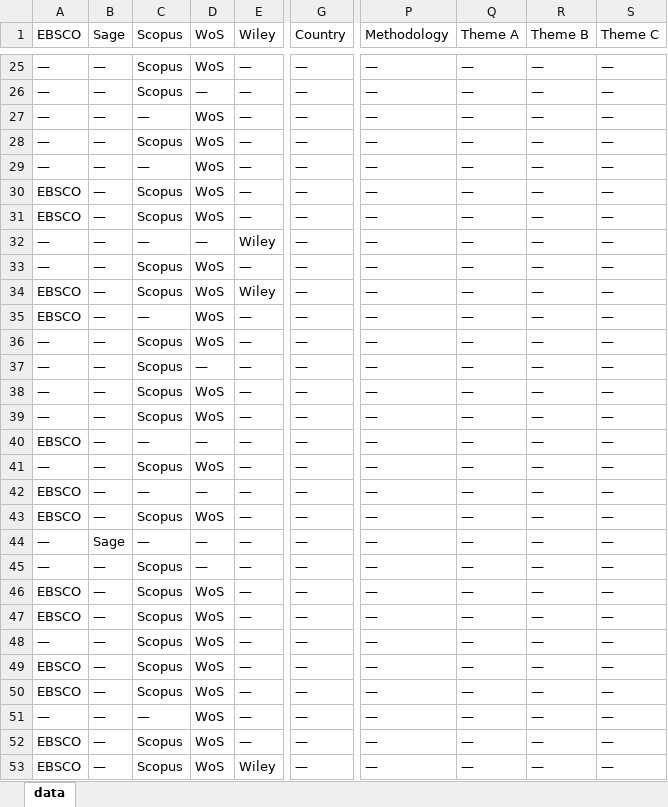
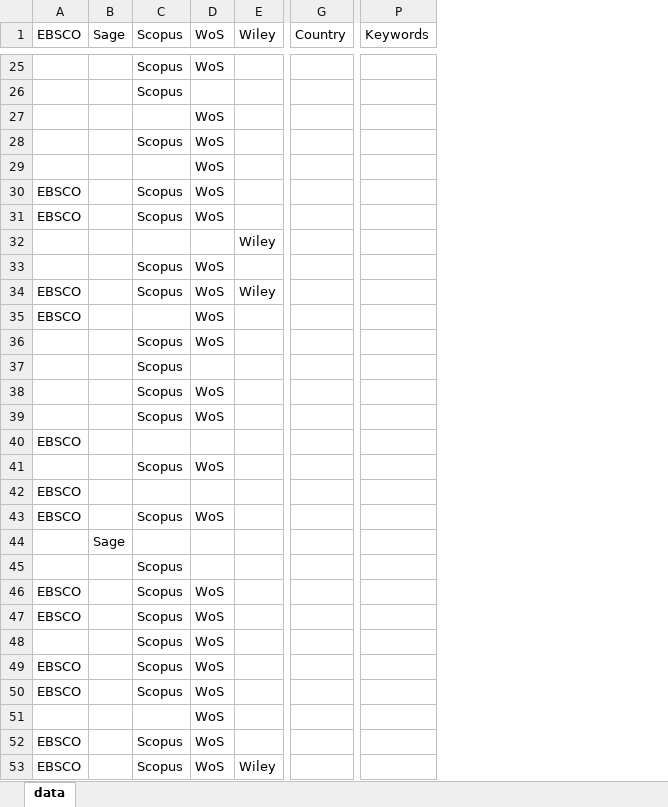
Before and after one commit to Joe-Chan-iStudio-Ltd/researchplymouth, an Excel workbook: tc/data.xlsx, sheet data, drawn as a sheet; only a part is shown, gaps mark what is left out; values as stored, in another font and other column widths than the file's, no borders; removed rows and columns are numbered as before the commit, all else as after; the diff covers the shown part only; the diff names each change by its address in the sheet, - before the commit and + after, or states it on an @@ line.

Commit message:
data

```diff
--- a/tc/data.xlsx (sheet data)
+++ b/tc/data.xlsx (sheet data)
-column B (Sage), rows 25-53: — | — | — | — | — | — | — | — | — | — | — | — | — | — | — | — | — | — | — | Sage | — | — | — | — | — | — | — | — | —
+column B (Sage), row 44: Sage
-column E (Wiley), rows 25-53: — | — | — | — | — | — | — | Wiley | — | Wiley | — | — | — | — | — | — | — | — | — | — | — | — | — | — | — | — | — | — | Wiley
+column E (Wiley), rows 32-53: Wiley |  | Wiley |  |  |  |  |  |  |  |  |  |  |  |  |  |  |  |  |  |  | Wiley
-column G (Country), rows 25-53: all —
+column G (Country), empty
-column P (Methodology), rows 25-53: all —
-column Q (Theme A), rows 25-53: all —
-column R (Theme B), rows 25-53: all —
-column S (Theme C), rows 25-53: all —
+column P (Keywords), empty
-A25:A29 (EBSCO): —
+A25:A29 (EBSCO): (empty)
-D26 (WoS): —
+D26 (WoS): (empty)
-C27 (Scopus): —
+C27 (Scopus): (empty)
-C29 (Scopus): —
+C29 (Scopus): (empty)
-A32:A33 (EBSCO): —
+A32:A33 (EBSCO): (empty)
-C32 (Scopus): —
+C32 (Scopus): (empty)
-D32 (WoS): —
+D32 (WoS): (empty)
-C35 (Scopus): —
+C35 (Scopus): (empty)
-A36:A39 (EBSCO): —
+A36:A39 (EBSCO): (empty)
-D37 (WoS): —
+D37 (WoS): (empty)
-C40 (Scopus): —
+C40 (Scopus): (empty)
-D40 (WoS): —
+D40 (WoS): (empty)
-A41 (EBSCO): —
+A41 (EBSCO): (empty)
-C42 (Scopus): —
+C42 (Scopus): (empty)
-D42 (WoS): —
+D42 (WoS): (empty)
-A44:A45 (EBSCO): —
+A44:A45 (EBSCO): (empty)
-C44 (Scopus): —
+C44 (Scopus): (empty)
-D44:D45 (WoS): —
+D44:D45 (WoS): (empty)
-A48 (EBSCO): —
+A48 (EBSCO): (empty)
-A51 (EBSCO): —
+A51 (EBSCO): (empty)
-C51 (Scopus): —
+C51 (Scopus): (empty)
```
Also changed, not shown: 4 added columns and 50 edited cells elsewhere in this sheet, 1 other file.
